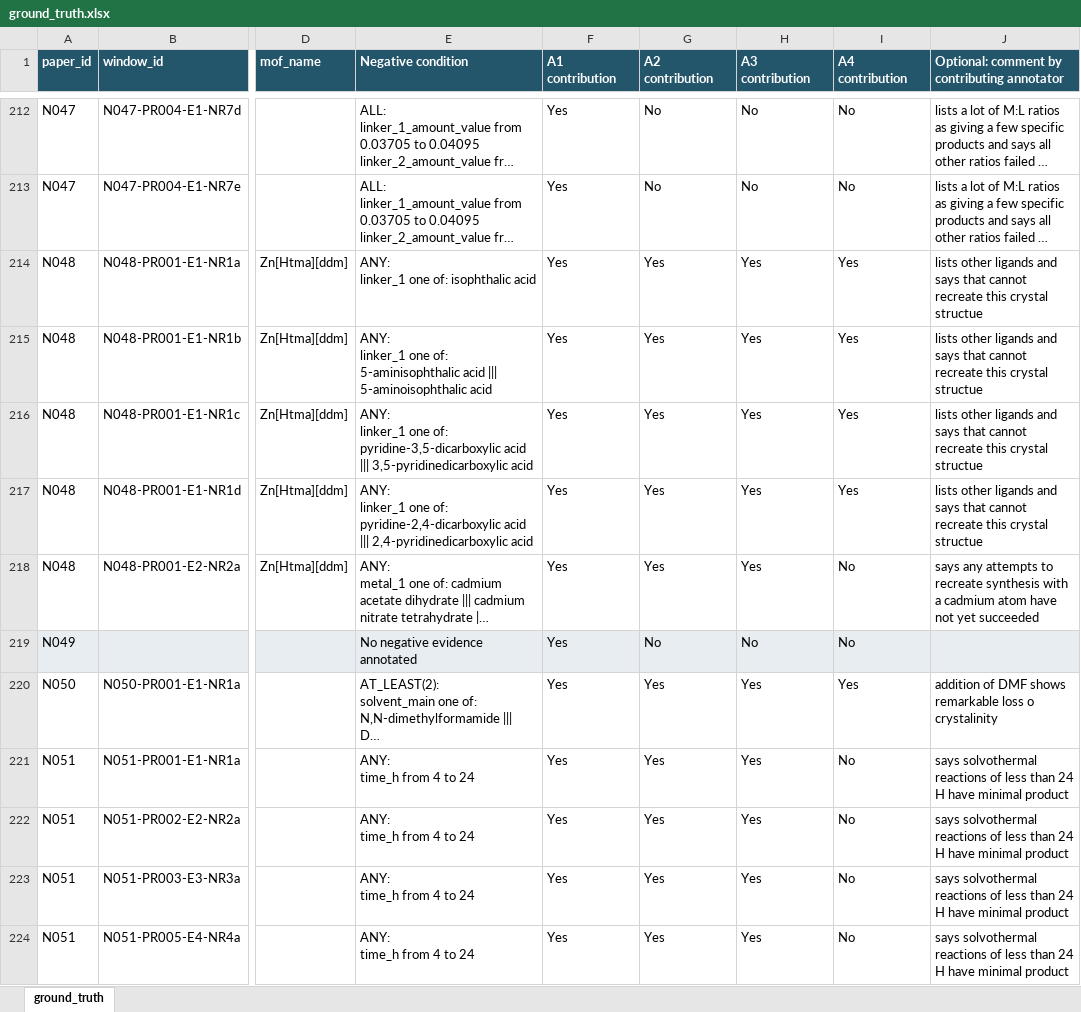
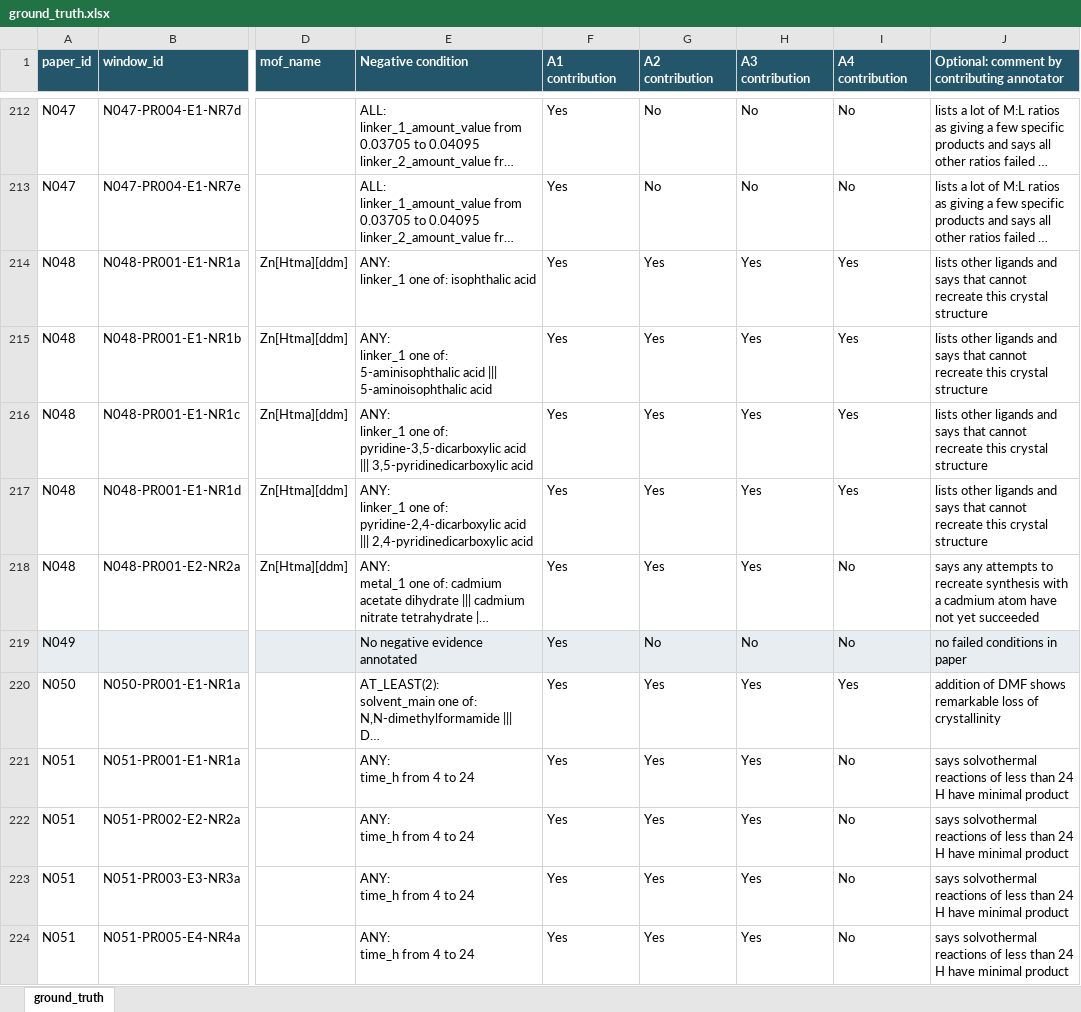
Before and after one commit to zzhenglab/MOFinder, an Excel workbook: benchmarks/negative_reconstruction/ground_truth.xlsx, sheet ground_truth, drawn as a sheet; only a part is shown, gaps mark what is left out; long unchanged cells end in …; values as stored, in another font and other column widths than the file's, no borders; table styles not drawn; the diff covers the shown part only; the diff names each change by its address in the sheet, - before the commit and + after, or states it on an @@ line.

Commit message:
Update annotator notes

```diff
--- a/benchmarks/negative_reconstruction/ground_truth.xlsx (sheet ground_truth)
+++ b/benchmarks/negative_reconstruction/ground_truth.xlsx (sheet ground_truth)
-J214:J217: …this crystal structue
+J214:J217: …this crystal structure
-J219: (empty)
+J219: no failed conditions in paper
-J220: …remarkable loss o crystalinity
+J220: …remarkable loss of crystallinity
```
Also changed, not shown: 256 edited cells elsewhere in this sheet.
